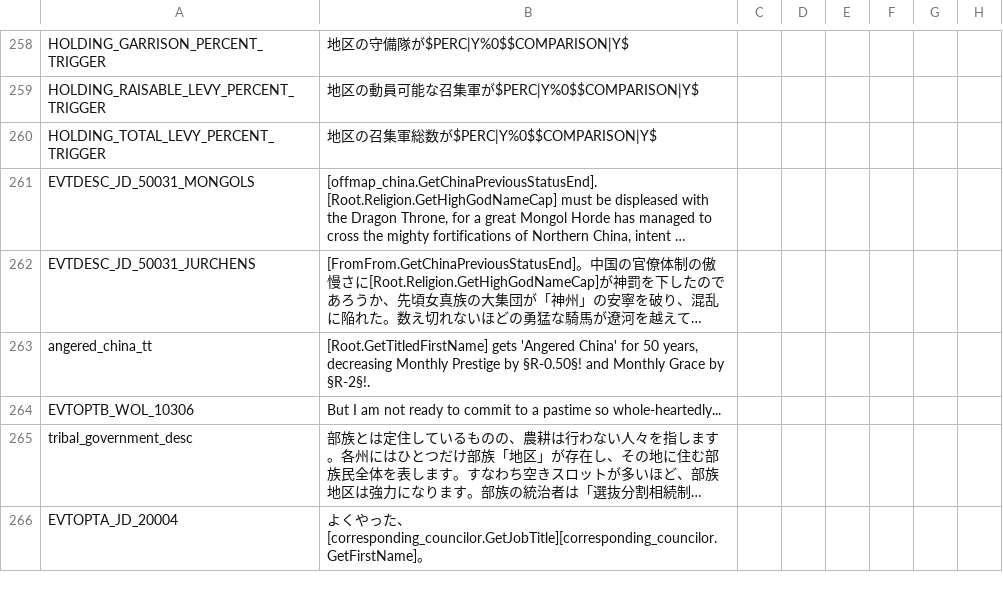
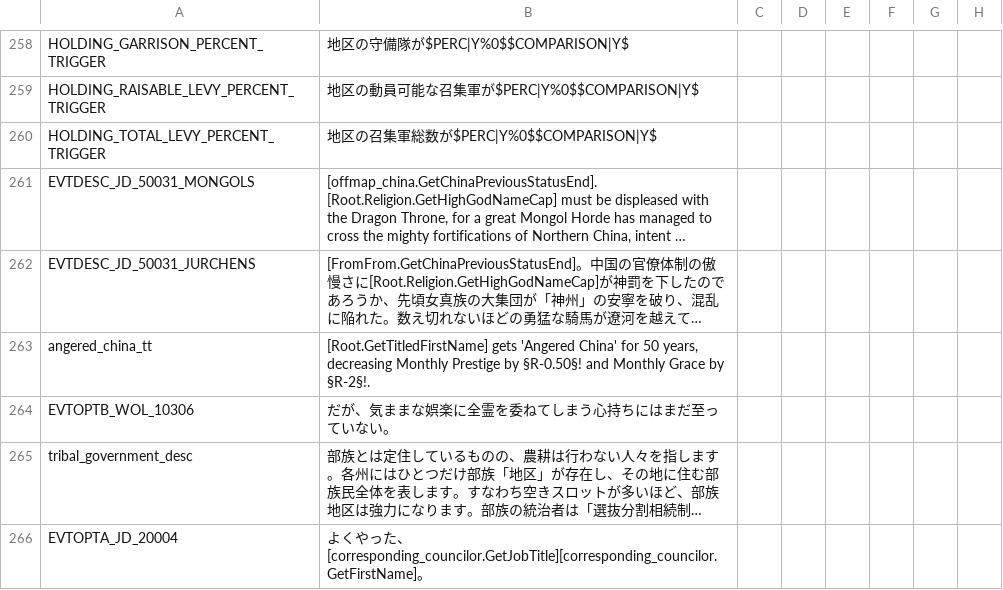
Before and after one commit to matanki-saito/CK2JPModAppendixI, a CSV file: source/localisation/v2_82.csv, drawn as a sheet; only a part is shown, gaps mark what is left out; long unchanged cells end in …; the diff names each change by its address in the sheet, - before the commit and + after, or states it on an @@ line.

```diff
--- a/source/localisation/v2_82.csv
+++ b/source/localisation/v2_82.csv
-B264: But I am not ready to commit to a pastime so whole-heartedly...
+B264: だが、気ままな娯楽に全霊を委ねてしまう心持ちにはまだ至っていない。
```
Also changed, not shown: source/localisation/MonksAndMystics.csv, source/localisation/ReapersDue.csv, 2 other files.
